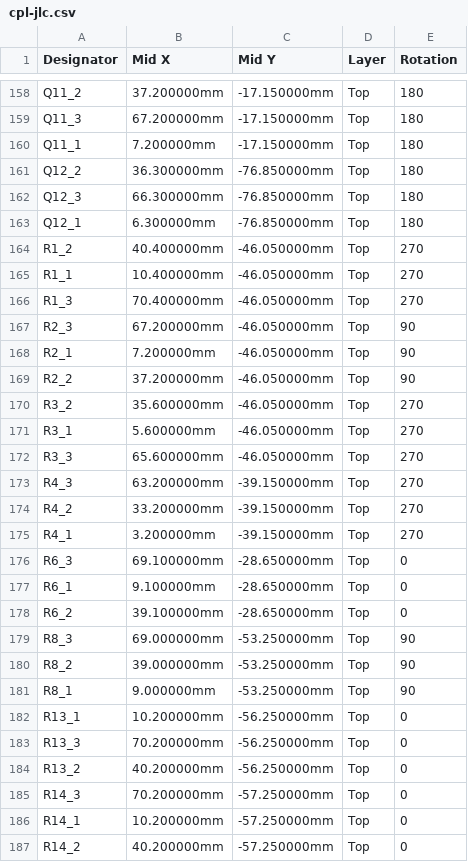
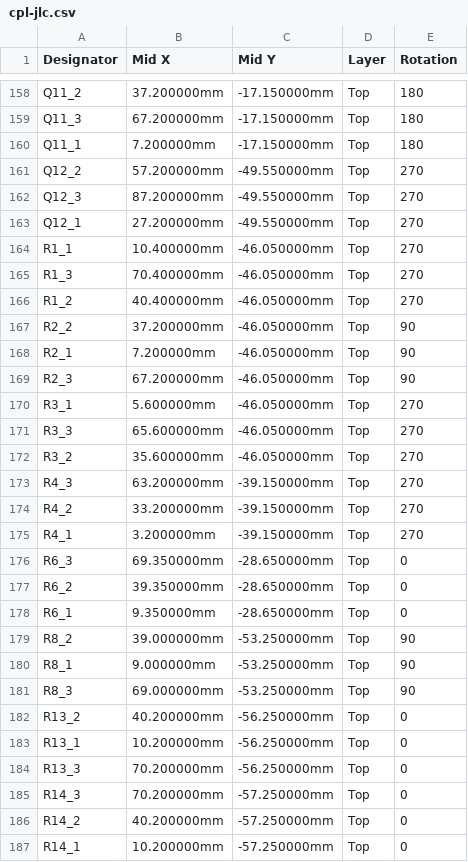
Before and after one commit to n3tk0/MeshCore, a CSV file: hardware/solar-smart-mppt/panel/production/cpl-jlc.csv, drawn as a sheet; only a part is shown, gaps mark what is left out; the diff covers the shown part only.

```diff
--- a/hardware/solar-smart-mppt/panel/production/cpl-jlc.csv
+++ b/hardware/solar-smart-mppt/panel/production/cpl-jlc.csv
@@ -160,14 +160,14 @@ Q11_3,67.200000mm,-17.150000mm,Top,180
 Q11_1,7.200000mm,-17.150000mm,Top,180
-Q12_2,36.300000mm,-76.850000mm,Top,180
-Q12_3,66.300000mm,-76.850000mm,Top,180
-Q12_1,6.300000mm,-76.850000mm,Top,180
-R1_2,40.400000mm,-46.050000mm,Top,270
+Q12_2,57.200000mm,-49.550000mm,Top,270
+Q12_3,87.200000mm,-49.550000mm,Top,270
+Q12_1,27.200000mm,-49.550000mm,Top,270
 R1_1,10.400000mm,-46.050000mm,Top,270
 R1_3,70.400000mm,-46.050000mm,Top,270
+R1_2,40.400000mm,-46.050000mm,Top,270
+R2_2,37.200000mm,-46.050000mm,Top,90
+R2_1,7.200000mm,-46.050000mm,Top,90
 R2_3,67.200000mm,-46.050000mm,Top,90
-R2_1,7.200000mm,-46.050000mm,Top,90
-R2_2,37.200000mm,-46.050000mm,Top,90
-R3_2,35.600000mm,-46.050000mm,Top,270
 R3_1,5.600000mm,-46.050000mm,Top,270
 R3_3,65.600000mm,-46.050000mm,Top,270
+R3_2,35.600000mm,-46.050000mm,Top,270
 R4_3,63.200000mm,-39.150000mm,Top,270
@@ -175,13 +175,13 @@ R4_2,33.200000mm,-39.150000mm,Top,270
 R4_1,3.200000mm,-39.150000mm,Top,270
-R6_3,69.100000mm,-28.650000mm,Top,0
-R6_1,9.100000mm,-28.650000mm,Top,0
-R6_2,39.100000mm,-28.650000mm,Top,0
-R8_3,69.000000mm,-53.250000mm,Top,90
+R6_3,69.350000mm,-28.650000mm,Top,0
+R6_2,39.350000mm,-28.650000mm,Top,0
+R6_1,9.350000mm,-28.650000mm,Top,0
 R8_2,39.000000mm,-53.250000mm,Top,90
 R8_1,9.000000mm,-53.250000mm,Top,90
+R8_3,69.000000mm,-53.250000mm,Top,90
+R13_2,40.200000mm,-56.250000mm,Top,0
 R13_1,10.200000mm,-56.250000mm,Top,0
 R13_3,70.200000mm,-56.250000mm,Top,0
-R13_2,40.200000mm,-56.250000mm,Top,0
 R14_3,70.200000mm,-57.250000mm,Top,0
+R14_2,40.200000mm,-57.250000mm,Top,0
 R14_1,10.200000mm,-57.250000mm,Top,0
-R14_2,40.200000mm,-57.250000mm,Top,0
```
Also changed, not shown: 3 added rows, 3 removed rows, 79 moved rows and 38 edited cells elsewhere in this file, hardware/solar-smart-mppt/production/cpl-jlc.csv, 34 other files.
